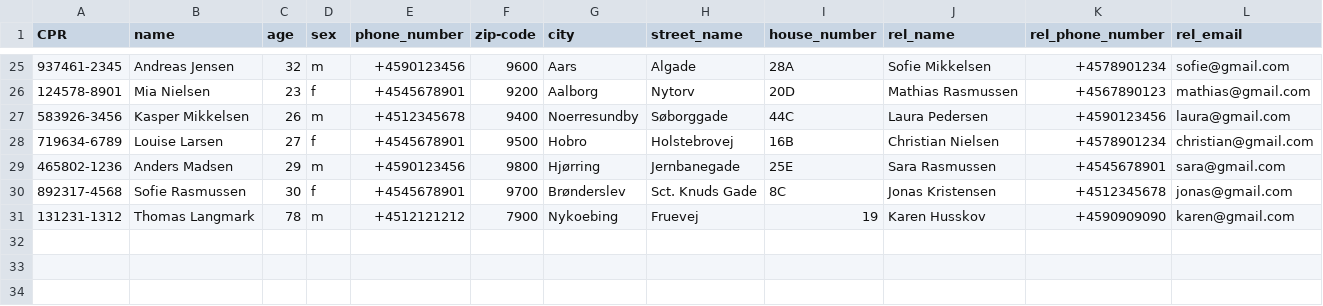
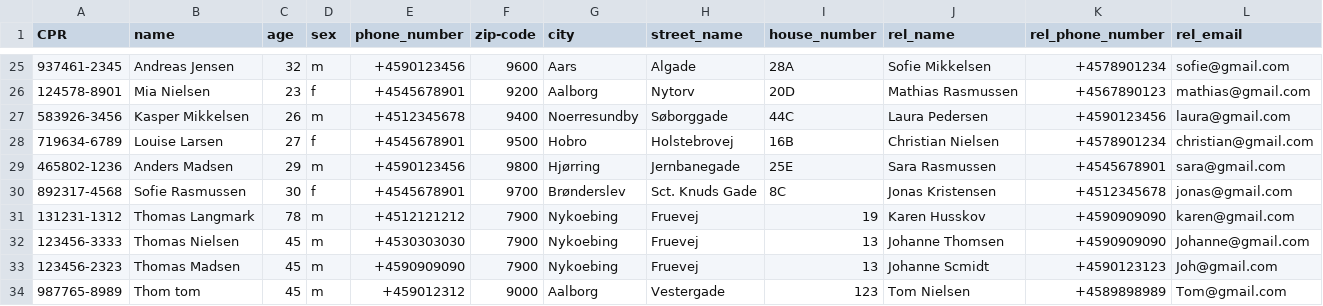
Before and after one commit to JacobBPedersen/P1-Healthcare-System, a CSV file: src/database/gp_patient_register.csv, drawn as a sheet; only a part is shown, gaps mark what is left out.

```diff
--- a/src/database/gp_patient_register.csv
+++ b/src/database/gp_patient_register.csv
@@ -31 +31,4 @@ CPR,name,age,sex,phone_number,zip-code,city,street_name,house_number,rel_name,re
 131231-1312,Thomas Langmark,78,m,+4512121212,7900,Nykoebing,Fruevej,19,Karen Husskov,+4590909090,karen@gmail.com
+123456-3333,Thomas Nielsen,45,m,+4530303030,7900,Nykoebing,Fruevej,13,Johanne Thomsen,+4590909090,Johanne@gmail.com
+123456-2323,Thomas Madsen,45,m,+4590909090,7900,Nykoebing,Fruevej,13,Johanne Scmidt,+4590123123,Joh@gmail.com
+987765-8989,Thom tom,45,m,+459012312,9000,Aalborg,Vestergade,123,Tom Nielsen,+4589898989,Tom@gmail.com
```
Also changed, not shown: src/database/gp_ref_doc.csv, src/database/hosp_ref_inbox.csv, 6 other files.
